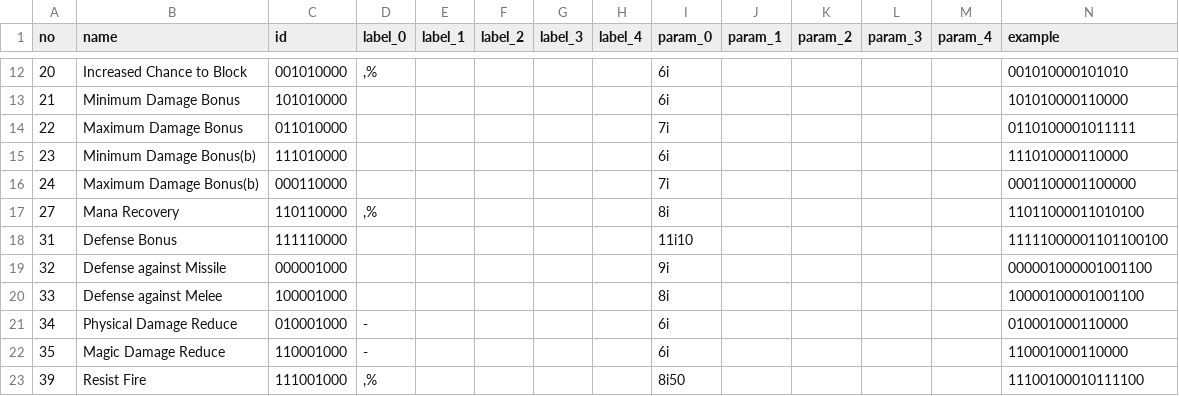
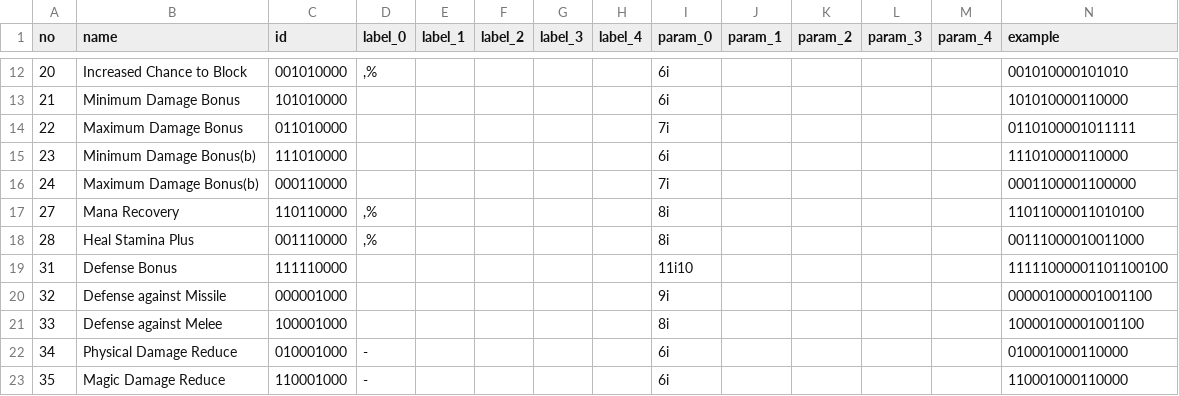
Before and after one commit to kochsoft/diablo2, a TSV file: src/mods.tsv, drawn as a sheet; only a part is shown, gaps mark what is left out; the shorter side is filled out with more unchanged rows; rows hold the shown columns only; the diff names each change by its address in the sheet, - before the commit and + after, or states it on an @@ line.

```diff
--- a/src/mods.tsv
+++ b/src/mods.tsv
+row 18: 28 | Heal Stamina Plus | 001110000 | ,% |  |  |  |  | 8i |  |  |  |  | 00111000010011000
```
Also changed, not shown: 4 other files.
